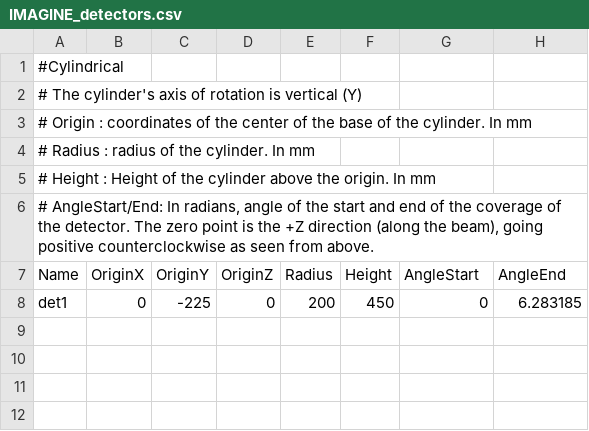
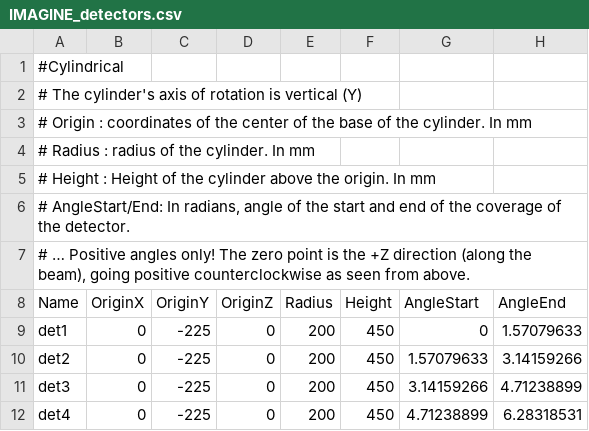
Before and after one commit to neutrons/CrystalPlan, a CSV file: instruments/IMAGINE_detectors.csv, drawn as a sheet.

Commit message:
Refs #191: IMAGINE instrument seems to be working well.

```diff
--- a/instruments/IMAGINE_detectors.csv
+++ b/instruments/IMAGINE_detectors.csv
@@ -5,4 +5,8 @@
 "# Height : Height of the cylinder above the origin. In mm",,,,,,,
-"# AngleStart/End: In radians, angle of the start and end of the coverage of the detector. The zero point is the +Z direction (along the beam), going positive counterclockwise as seen from above.",,,,,,,
+"# AngleStart/End: In radians, angle of the start and end of the coverage of the detector. ",,,,,,,
+"# … Positive angles only! The zero point is the +Z direction (along the beam), going positive counterclockwise as seen from above.",,,,,,,
 "Name","OriginX","OriginY","OriginZ","Radius","Height","AngleStart","AngleEnd"
-"det1",0,-225,0,200,450,0,6.283185
+"det1",0,-225,0,200,450,0,1.57079633
+"det2",0,-225,0,200,450,1.57079633,3.14159266
+"det3",0,-225,0,200,450,3.14159266,4.71238899
+"det4",0,-225,0,200,450,4.71238899,6.28318531
```
Also changed, not shown: 4 other files.
